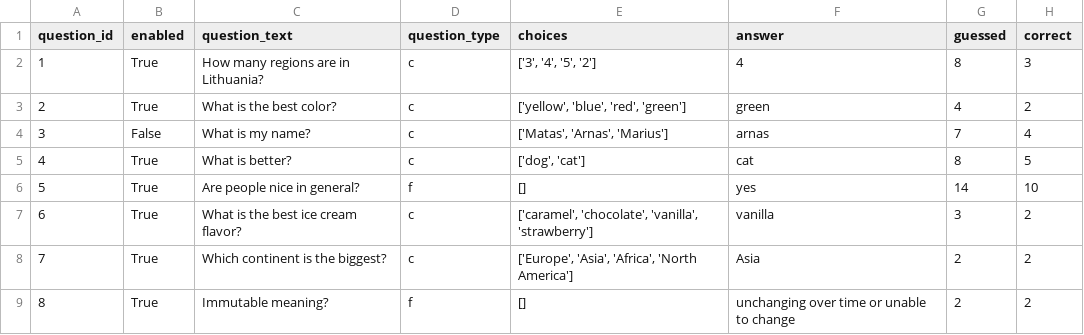
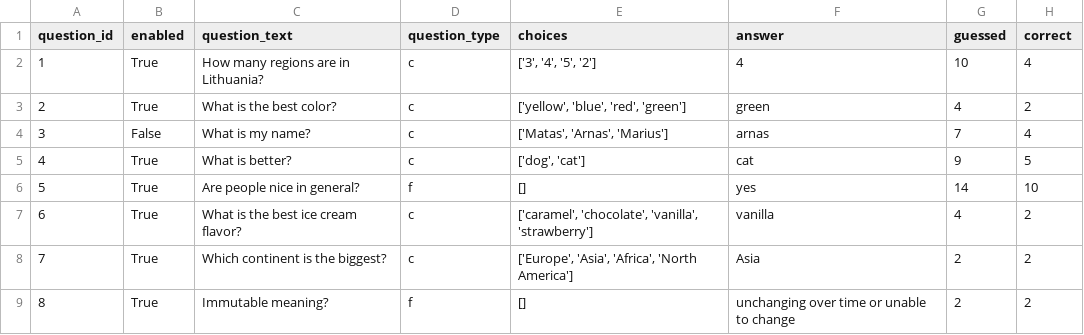
Before and after one commit to arnaskv/interactivet, a CSV file: questions.csv, drawn as a sheet.

```diff
--- a/questions.csv
+++ b/questions.csv
@@ -1,8 +1,8 @@
 question_id,enabled,question_text,question_type,choices,answer,guessed,correct
-1,True,How many regions are in Lithuania?,c,"['3', '4', '5', '2']",4,8,3
+1,True,How many regions are in Lithuania?,c,"['3', '4', '5', '2']",4,10,4
 2,True,What is the best color?,c,"['yellow', 'blue', 'red', 'green']",green,4,2
 3,False,What is my name?,c,"['Matas', 'Arnas', 'Marius']",arnas,7,4
-4,True,What is better?,c,"['dog', 'cat']",cat,8,5
+4,True,What is better?,c,"['dog', 'cat']",cat,9,5
 5,True,Are people nice in general?,f,[],yes,14,10
-6,True,What is the best ice cream flavor?,c,"['caramel', 'chocolate', 'vanilla', 'strawberry']",vanilla,3,2
+6,True,What is the best ice cream flavor?,c,"['caramel', 'chocolate', 'vanilla', 'strawberry']",vanilla,4,2
 7,True,Which continent is the biggest?,c,"['Europe', 'Asia', 'Africa', 'North America']",Asia,2,2
```
Also changed, not shown: 1 other file.
